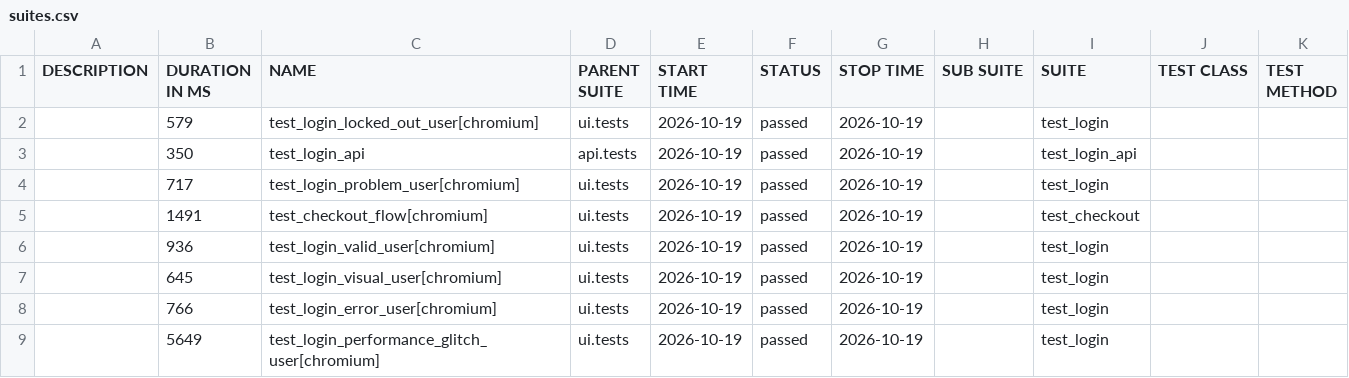
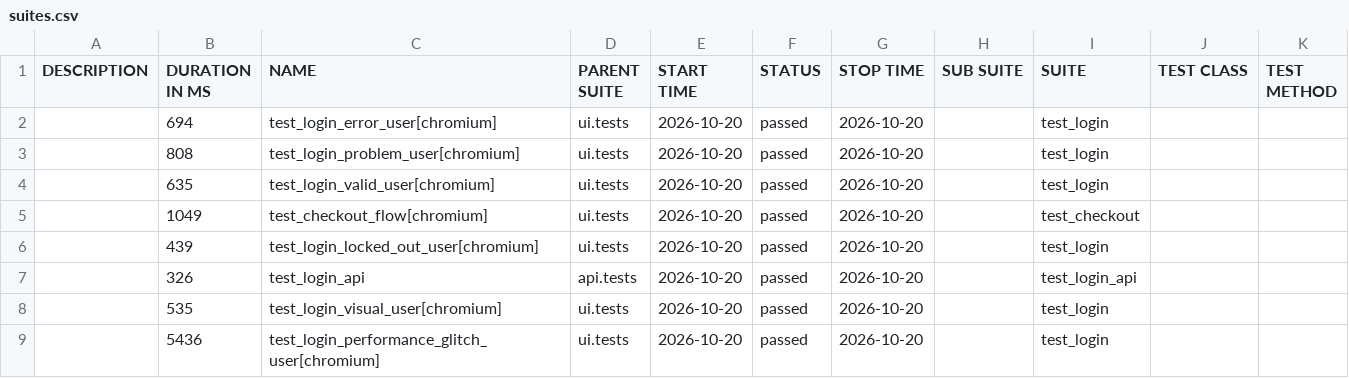
Before and after one commit to bichvt233/fv-automation-framework, a CSV file: data/suites.csv, drawn as a sheet.

```diff
--- a/data/suites.csv
+++ b/data/suites.csv
@@ -1,9 +1,9 @@
 "DESCRIPTION","DURATION IN MS","NAME","PARENT SUITE","START TIME","STATUS","STOP TIME","SUB SUITE","SUITE","TEST CLASS","TEST METHOD"
-"","579","test_login_locked_out_user[chromium]","ui.tests","2026-10-19","passed","2026-10-19","","test_login","",""
-"","350","test_login_api","api.tests","2026-10-19","passed","2026-10-19","","test_login_api","",""
-"","717","test_login_problem_user[chromium]","ui.tests","2026-10-19","passed","2026-10-19","","test_login","",""
-"","1491","test_checkout_flow[chromium]","ui.tests","2026-10-19","passed","2026-10-19","","test_checkout","",""
-"","936","test_login_valid_user[chromium]","ui.tests","2026-10-19","passed","2026-10-19","","test_login","",""
-"","645","test_login_visual_user[chromium]","ui.tests","2026-10-19","passed","2026-10-19","","test_login","",""
-"","766","test_login_error_user[chromium]","ui.tests","2026-10-19","passed","2026-10-19","","test_login","",""
-"","5649","test_login_performance_glitch_user[chromium]","ui.tests","2026-10-19","passed","2026-10-19","","test_login","",""
+"","694","test_login_error_user[chromium]","ui.tests","2026-10-20","passed","2026-10-20","","test_login","",""
+"","808","test_login_problem_user[chromium]","ui.tests","2026-10-20","passed","2026-10-20","","test_login","",""
+"","635","test_login_valid_user[chromium]","ui.tests","2026-10-20","passed","2026-10-20","","test_login","",""
+"","1049","test_checkout_flow[chromium]","ui.tests","2026-10-20","passed","2026-10-20","","test_checkout","",""
+"","439","test_login_locked_out_user[chromium]","ui.tests","2026-10-20","passed","2026-10-20","","test_login","",""
+"","326","test_login_api","api.tests","2026-10-20","passed","2026-10-20","","test_login_api","",""
+"","535","test_login_visual_user[chromium]","ui.tests","2026-10-20","passed","2026-10-20","","test_login","",""
+"","5436","test_login_performance_glitch_user[chromium]","ui.tests","2026-10-20","passed","2026-10-20","","test_login","",""
```
Also changed, not shown: 30 other files.
